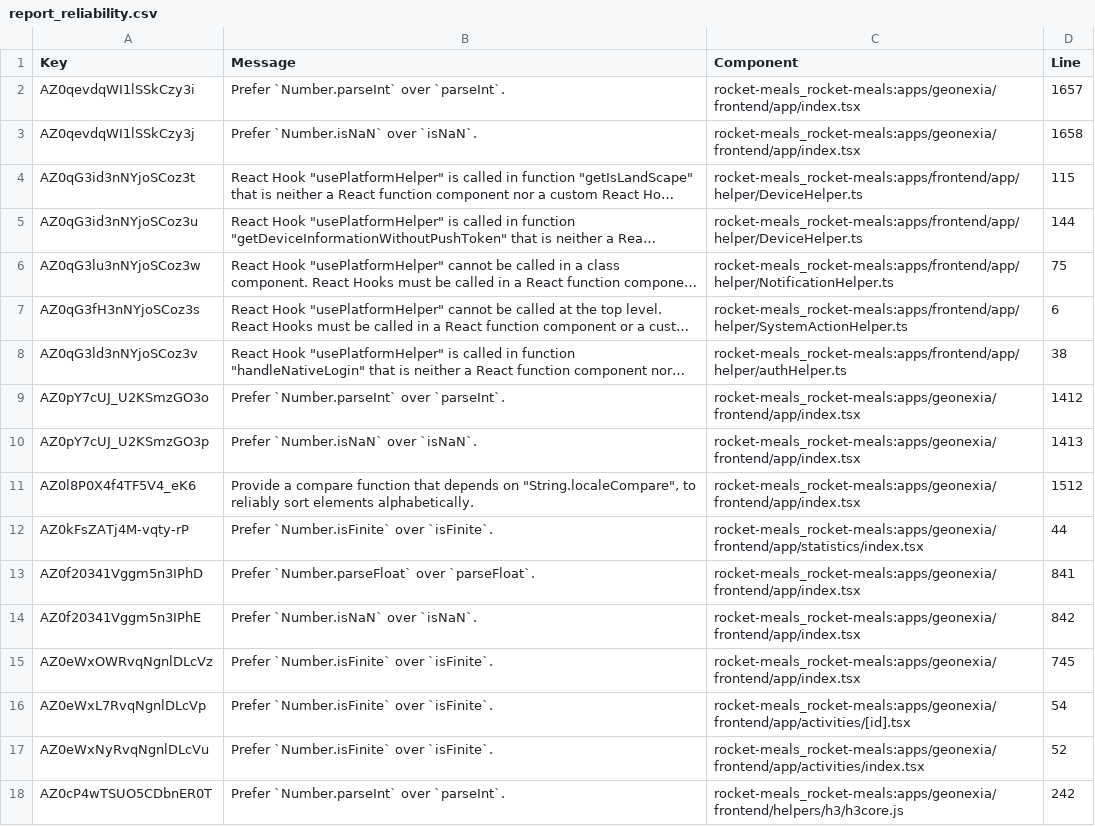
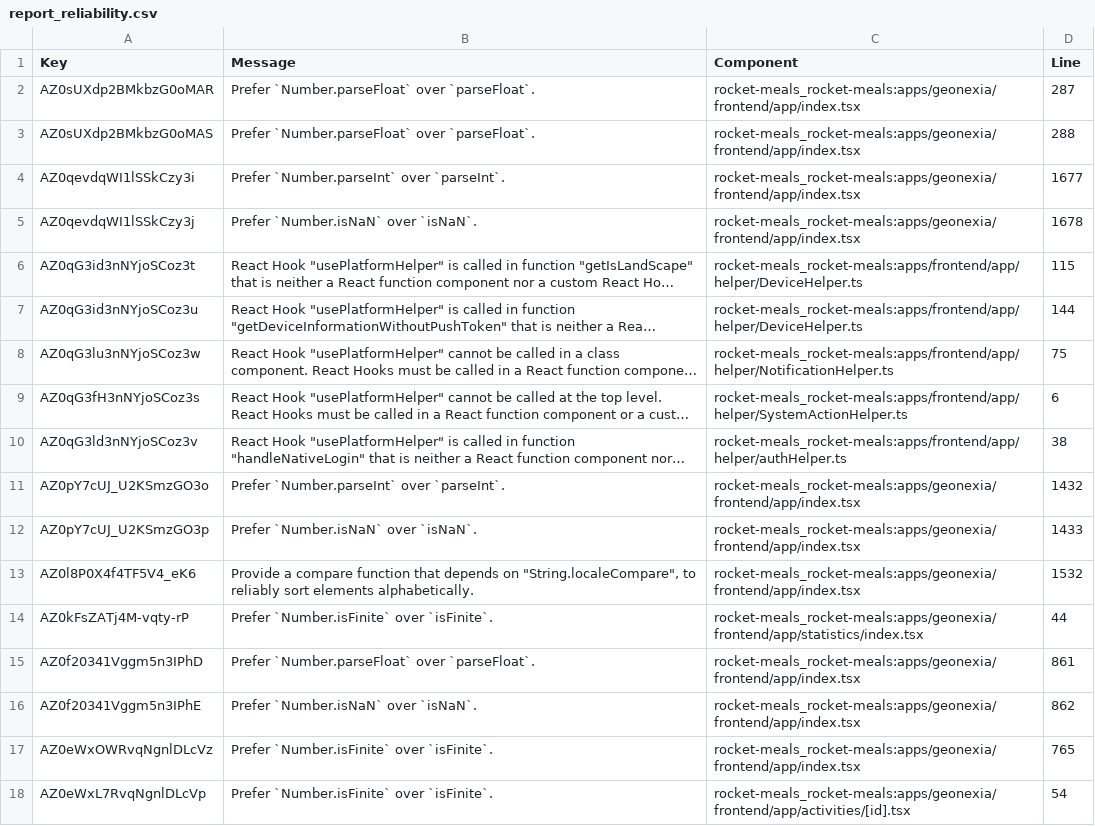
Before and after one commit to rocket-meals/swosy, a CSV file: reports/sonarCloud/report_reliability.csv, drawn as a sheet; only a part is shown; the shorter side is filled out with more unchanged rows; long unchanged cells end in …; addresses are those after the commit; the diff names each change by its address in the sheet, - before the commit and + after, or states it on an @@ line.

```diff
--- a/reports/sonarCloud/report_reliability.csv
+++ b/reports/sonarCloud/report_reliability.csv
+row 2: AZ0sUXdp2BMkbzG0oMAR | Prefer `Number.parseFloat` over `parseFloat`. | rocket-meals_rocket-meals:apps/geonexia/frontend/app/index.tsx | 287
+row 3: AZ0sUXdp2BMkbzG0oMAS | Prefer `Number.parseFloat` over `parseFloat`. | rocket-meals_rocket-meals:apps/geonexia/frontend/app/index.tsx | 288
-D4 (Line): 1657
+D4 (Line): 1677
-D5 (Line): 1658
+D5 (Line): 1678
-D11 (Line): 1412
+D11 (Line): 1432
-D12 (Line): 1413
+D12 (Line): 1433
-D13 (Line): 1512
+D13 (Line): 1532
-D15 (Line): 841
+D15 (Line): 861
-D16 (Line): 842
+D16 (Line): 862
-D17 (Line): 745
+D17 (Line): 765
```
Also changed, not shown: 2 other files.
